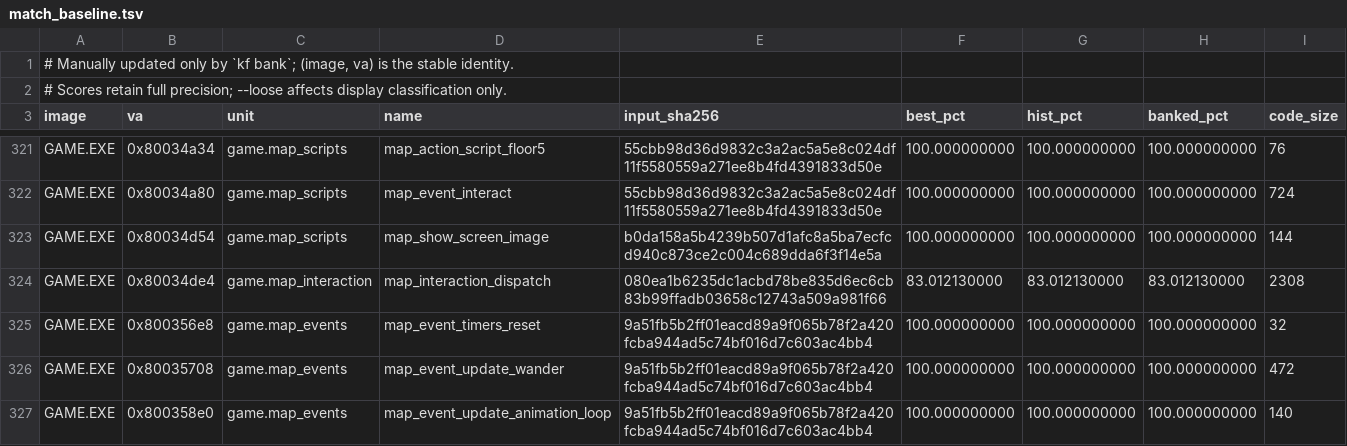
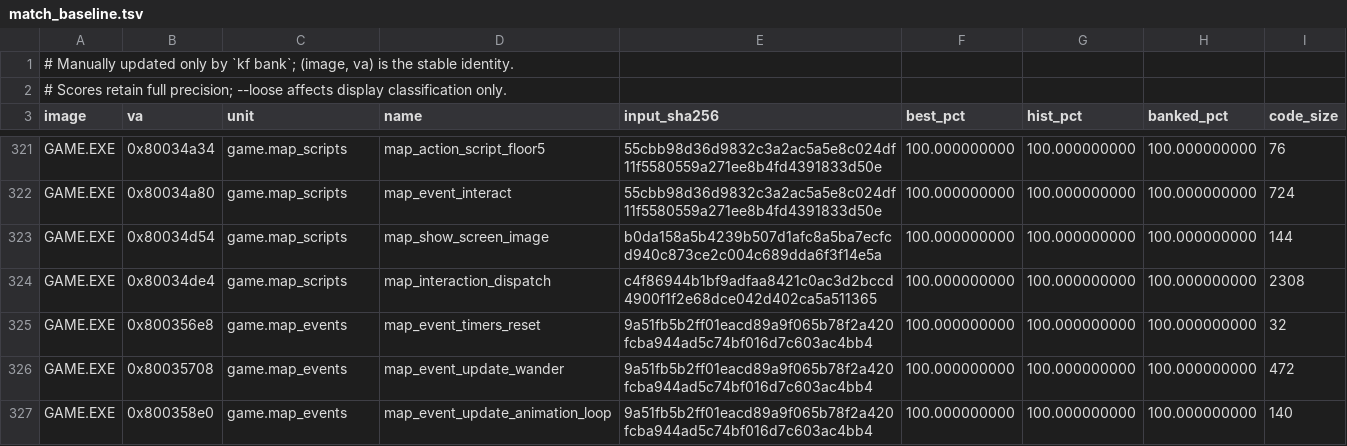
Before and after one commit to sushi-shi/kings-field-decomp, a TSV file: config/match_baseline.tsv, drawn as a sheet; only a part is shown, gaps mark what is left out.

Commit message:
match: close GAME map interaction dispatcher

```diff
--- a/config/match_baseline.tsv
+++ b/config/match_baseline.tsv
@@ -323,3 +323,3 @@ GAME.EXE	0x80034a80	game.map_scripts	map_event_interact	55cbb98d36d9832c3a2ac5a5
 GAME.EXE	0x80034d54	game.map_scripts	map_show_screen_image	b0da158a5b4239b507d1afc8a5ba7ecfcd940c873ce2c004c689dda6f3f14e5a	100.000000000	100.000000000	100.000000000	144
-GAME.EXE	0x80034de4	game.map_interaction	map_interaction_dispatch	080ea1b6235dc1acbd78be835d6ec6cb83b99ffadb03658c12743a509a981f66	83.012130000	83.012130000	83.012130000	2308
+GAME.EXE	0x80034de4	game.map_scripts	map_interaction_dispatch	c4f86944b1bf9adfaa8421c0ac3d2bccd4900f1f2e68dce042d402ca5a511365	100.000000000	100.000000000	100.000000000	2308
 GAME.EXE	0x800356e8	game.map_events	map_event_timers_reset	9a51fb5b2ff01eacd89a9f065b78f2a420fcba944ad5c74bf016d7c603ac4bb4	100.000000000	100.000000000	100.000000000	32
```
Also changed, not shown: 3 other files.
